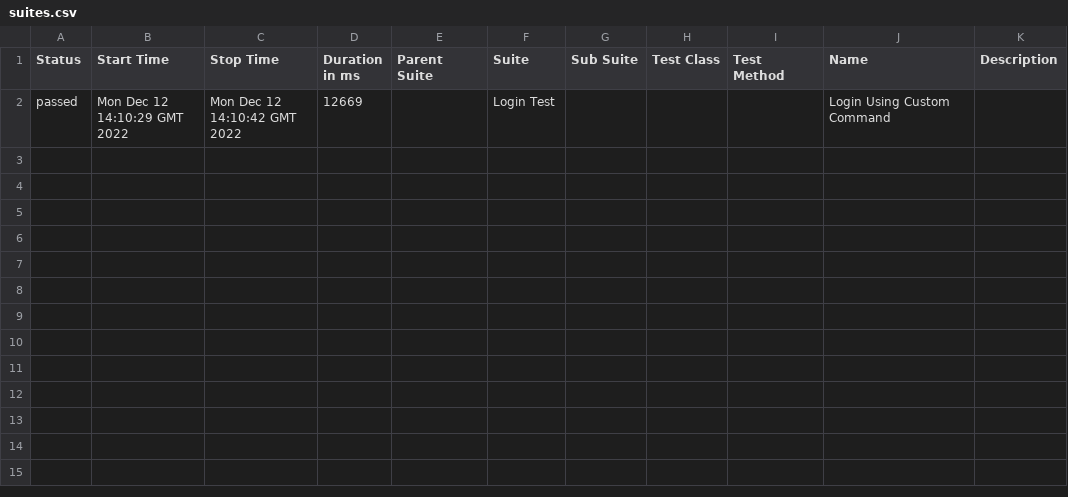
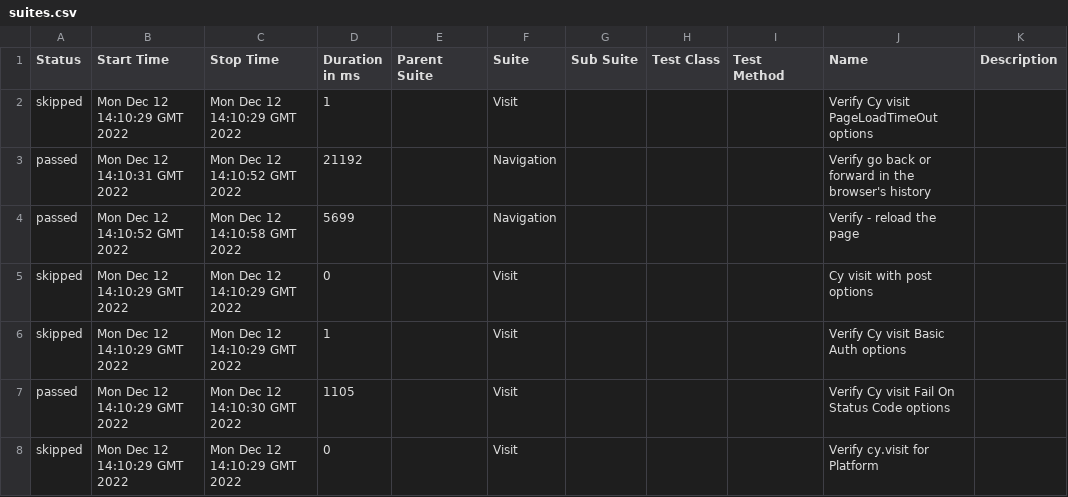
Before and after one commit to veerpatil/cypress-paralleldemo, a CSV file: 3/data/suites.csv, drawn as a sheet.

```diff
--- a/3/data/suites.csv
+++ b/3/data/suites.csv
@@ -1,2 +1,8 @@
 "Status","Start Time","Stop Time","Duration in ms","Parent Suite","Suite","Sub Suite","Test Class","Test Method","Name","Description"
-"passed","Mon Dec 12 14:10:29 GMT 2022","Mon Dec 12 14:10:42 GMT 2022","12669","","Login Test","","","","Login Using Custom Command",""
+"skipped","Mon Dec 12 14:10:29 GMT 2022","Mon Dec 12 14:10:29 GMT 2022","1","","Visit","","","","Verify Cy visit PageLoadTimeOut options",""
+"passed","Mon Dec 12 14:10:31 GMT 2022","Mon Dec 12 14:10:52 GMT 2022","21192","","Navigation","","","","Verify go back or forward in the browser's history",""
+"passed","Mon Dec 12 14:10:52 GMT 2022","Mon Dec 12 14:10:58 GMT 2022","5699","","Navigation","","","","Verify - reload the page",""
+"skipped","Mon Dec 12 14:10:29 GMT 2022","Mon Dec 12 14:10:29 GMT 2022","0","","Visit","","","","Cy visit with post options",""
+"skipped","Mon Dec 12 14:10:29 GMT 2022","Mon Dec 12 14:10:29 GMT 2022","1","","Visit","","","","Verify Cy visit Basic Auth options",""
+"passed","Mon Dec 12 14:10:29 GMT 2022","Mon Dec 12 14:10:30 GMT 2022","1105","","Visit","","","","Verify Cy visit Fail On Status Code options",""
+"skipped","Mon Dec 12 14:10:29 GMT 2022","Mon Dec 12 14:10:29 GMT 2022","0","","Visit","","","","Verify cy.visit for Platform",""
```
Also changed, not shown: 36 other files.
